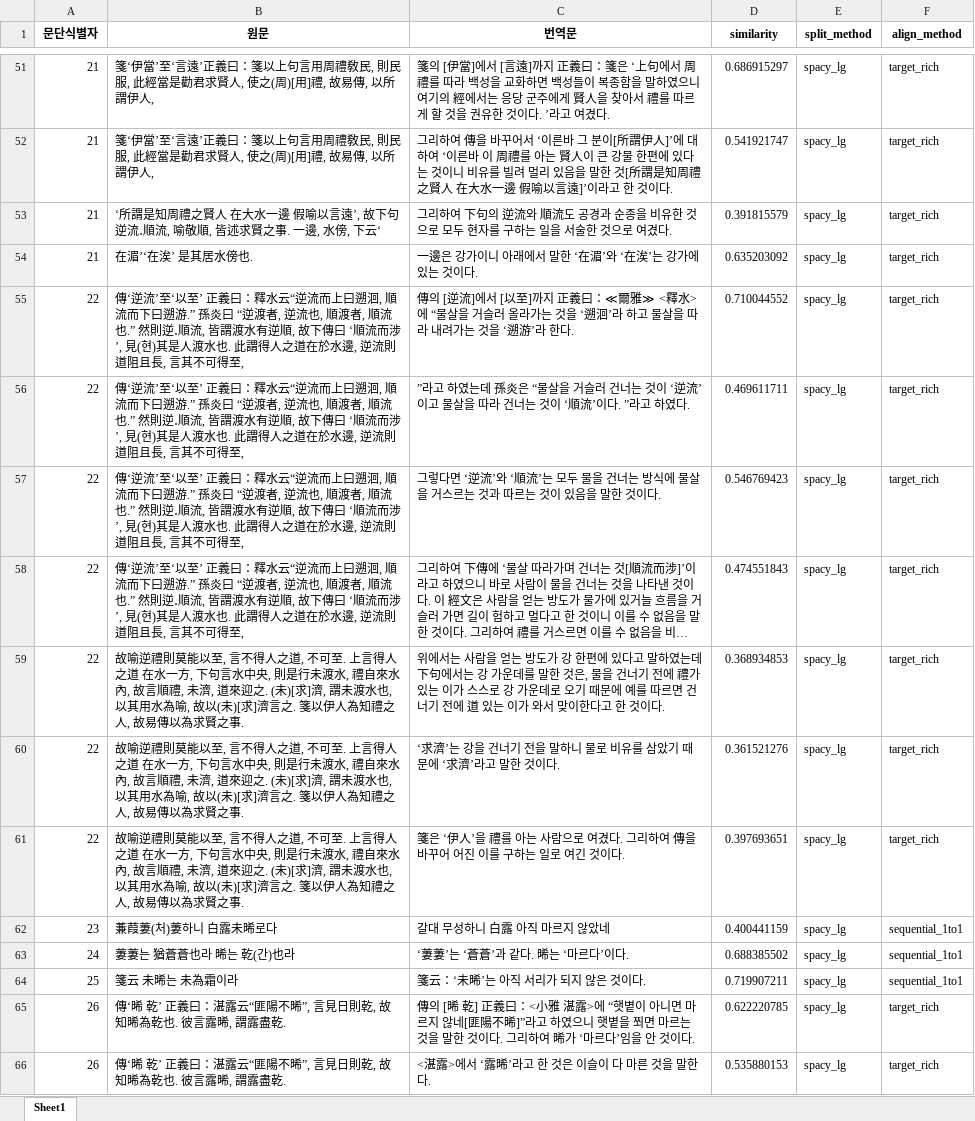
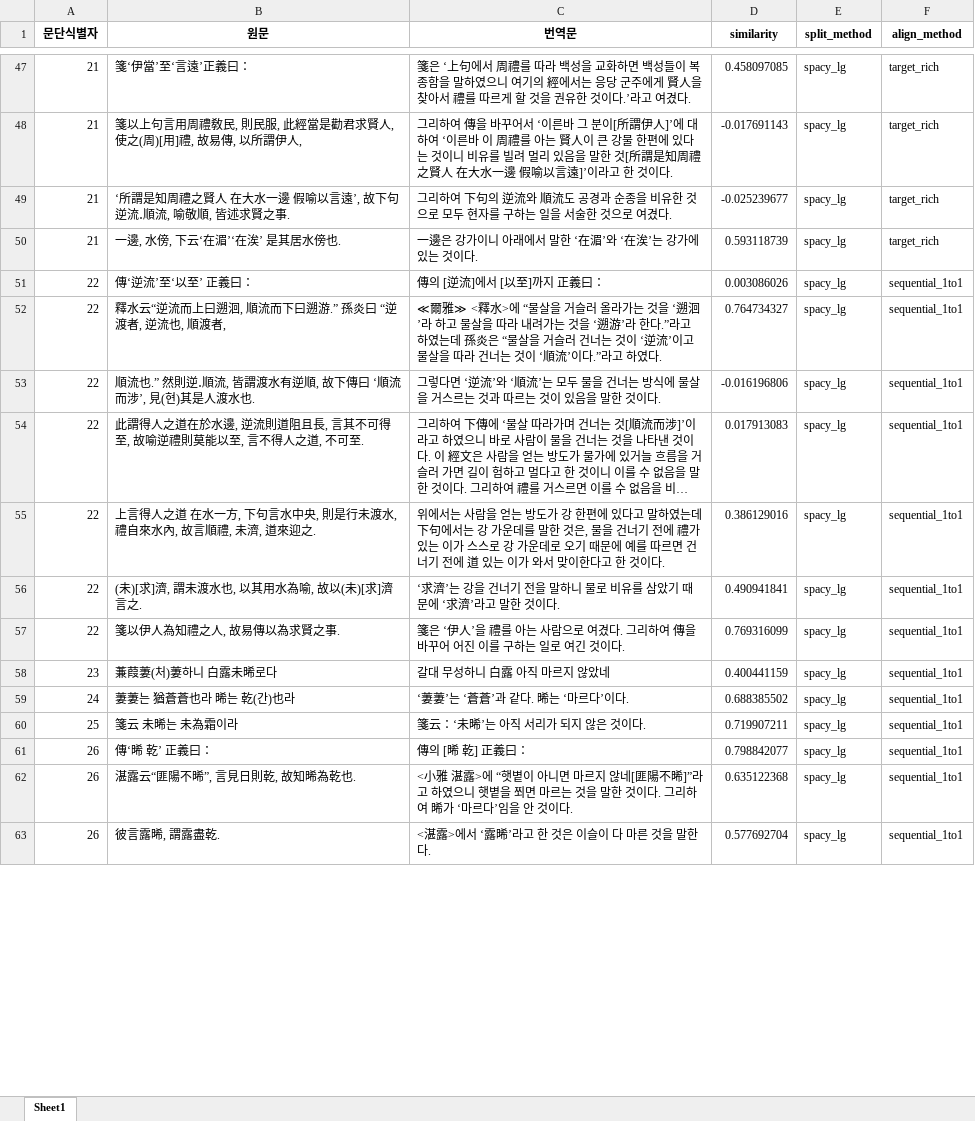
Before and after one commit to hw725/SP, an Excel workbook: pa/output.xlsx, sheet Sheet1, drawn as a sheet; only a part is shown, gaps mark what is left out; long unchanged cells end in …; values as stored, in another font and other column widths than the file's, no borders; removed rows and columns are numbered as before the commit, all else as after; the diff covers the shown part only; the diff names each change by its address in the sheet, - before the commit and + after, or states it on an @@ line.

```diff
--- a/pa/output.xlsx (sheet Sheet1)
+++ b/pa/output.xlsx (sheet Sheet1)
-B47 (원문): 箋‘伊當’至‘言遠’正義曰：箋以上句言用周禮敎民, 則民服, 此經當是勸君求賢人, 使之(周)[用]禮, 故易傳, 以所謂伊人,
+B47 (원문): 箋‘伊當’至‘言遠’正義曰：
-C47 (번역문): 箋의 [伊當]에서 [言遠]까지 正義曰：箋은 ‘上句에서 周禮를 따라 백성을 교화하면 백성들이 복종함을 말하였으니 여기의 經에서는 응당 군주에게 賢人을 찾아서 禮를 따르게 할 것을 권유한 것이다. ’라고 여…
+C47 (번역문): 箋은 ‘上句에서 周禮를 따라 백성을 교화하면 백성들이 복종함을 말하였으니 여기의 經에서는 응당 군주에게 賢人을 찾아서 禮를 따르게 할 것을 권유한 것이다.’라고 여…
-D47 (similarity): 0.686915297
+D47 (similarity): 0.458097085
-B48 (원문): 箋‘伊當’至‘言遠’正義曰：箋以上句言…
+B48 (원문): 箋以上句言…
-D48 (similarity): 0.541921747
+D48 (similarity): -0.017691143
-B49 (원문): …賢之事. 一邊, 水傍, 下云‘
+B49 (원문): …賢之事.
-D49 (similarity): 0.391815579
+D49 (similarity): -0.025239677
-B50 (원문): 在湄’‘在涘’ 是其居水傍也.
+B50 (원문): 一邊, 水傍, 下云‘在湄’‘在涘’ 是其居水傍也.
-D50 (similarity): 0.635203092
+D50 (similarity): 0.593118739
-row 55: 22 | 傳‘逆流’至‘以至’ 正義曰：釋水云“逆流而上曰遡洄, 順流而下曰遡游.” 孫炎曰 “逆渡者, 逆流也, 順渡者, 順流也.” 然則逆․順流, 皆謂渡水有逆順, 故下傳曰 ‘順流而涉’, 見(현)其是人渡水也. 此謂得人之道在於水邊, 逆流則道阻且長, 言其不可得至, | 傳의 [逆流]에서 [以至]까지 正義曰：≪爾雅≫ <釋水>에 “물살을 거슬러 올라가는 것을 ‘遡洄’라 하고 물살을 따라 내려가는 것을 ‘遡游’라 한다. | 0.710044552 | spacy_lg | target_rich
-row 56: 22 | 傳‘逆流’至‘以至’ 正義曰：釋水云“逆流而上曰遡洄, 順流而下曰遡游.” 孫炎曰 “逆渡者, 逆流也, 順渡者, 順流也.” 然則逆․順流, 皆謂渡水有逆順, 故下傳曰 ‘順流而涉’, 見(현)其是人渡水也. 此謂得人之道在於水邊, 逆流則道阻且長, 言其不可得至, | ”라고 하였는데 孫炎은 “물살을 거슬러 건너는 것이 ‘逆流’이고 물살을 따라 건너는 것이 ‘順流’이다. ”라고 하였다. | 0.469611711 | spacy_lg | target_rich
+row 51: 22 | 傳‘逆流’至‘以至’ 正義曰： | 傳의 [逆流]에서 [以至]까지 正義曰： | 0.003086026 | spacy_lg | sequential_1to1
+row 52: 22 | 釋水云“逆流而上曰遡洄, 順流而下曰遡游.” 孫炎曰 “逆渡者, 逆流也, 順渡者, | ≪爾雅≫ <釋水>에 “물살을 거슬러 올라가는 것을 ‘遡洄’라 하고 물살을 따라 내려가는 것을 ‘遡游’라 한다.”라고 하였는데 孫炎은 “물살을 거슬러 건너는 것이 ‘逆流’이고 물살을 따라 건너는 것이 ‘順流’이다.”라고 하였다. | 0.764734327 | spacy_lg | sequential_1to1
-B53 (원문): 傳‘逆流’至‘以至’ 正義曰：釋水云“逆流而上曰遡洄, 順流而下曰遡游.” 孫炎曰 “逆渡者, 逆流也, 順渡者, 順流也.” 然則逆․順流, 皆謂渡水有逆順, 故下傳曰 ‘順流而涉’, 見(현)其是人渡水也. 此謂得人之道在於水邊, 逆流則道阻且長, 言其不可得至,
+B53 (원문): 順流也.” 然則逆․順流, 皆謂渡水有逆順, 故下傳曰 ‘順流而涉’, 見(현)其是人渡水也.
-D53 (similarity): 0.546769423
+D53 (similarity): -0.016196806
-F53:F57 (align_method): target_rich
+F53:F57 (align_method): sequential_1to1
-B54 (원문): 傳‘逆流’至‘以至’ 正義曰：釋水云“逆流而上曰遡洄, 順流而下曰遡游.” 孫炎曰 “逆渡者, 逆流也, 順渡者, 順流也.” 然則逆․順流, 皆謂渡水有逆順, 故下傳曰 ‘順流而涉’, 見(현)其是人渡水也. 此謂得人之道在於水邊, 逆流則道阻且長, 言其不可得至,
+B54 (원문): 此謂得人之道在於水邊, 逆流則道阻且長, 言其不可得至, 故喻逆禮則莫能以至, 言不得人之道, 不可至.
-D54 (similarity): 0.474551843
+D54 (similarity): 0.017913083
-B55 (원문): 故喻逆禮則莫能以至, 言不得人之道, 不可至. 上言得人之道 在水一方, 下句言水中央, 則是行未渡水, 禮自來水內, 故言順禮, 未濟, 道來迎之. (未)[求]濟, 謂未渡水也, 以其用水為喻, 故以(未)[求]濟言之. 箋以伊人為知禮之人, 故易傳以為求賢之事.
+B55 (원문): 上言得人之道 在水一方, 下句言水中央, 則是行未渡水, 禮自來水內, 故言順禮, 未濟, 道來迎之.
-D55 (similarity): 0.368934853
+D55 (similarity): 0.386129016
-B56 (원문): 故喻逆禮則莫能以至, 言不得人之道, 不可至. 上言得人之道 在水一方, 下句言水中央, 則是行未渡水, 禮自來水內, 故言順禮, 未濟, 道來迎之. (未)[求]濟, 謂未渡水也, 以其用水為喻, 故以(未)[求]濟言之. 箋以伊人為知禮之人, 故易傳以為求賢之事.
+B56 (원문): (未)[求]濟, 謂未渡水也, 以其用水為喻, 故以(未)[求]濟言之.
-D56 (similarity): 0.361521276
+D56 (similarity): 0.490941841
-B57 (원문): 故喻逆禮則莫能以至, 言不得人之道, 不可至. 上言得人之道 在水一方, 下句言水中央, 則是行未渡水, 禮自來水內, 故言順禮, 未濟, 道來迎之. (未)[求]濟, 謂未渡水也, 以其用水為喻, 故以(未)[求]濟言之. 箋以伊人…
+B57 (원문): 箋以伊人…
-D57 (similarity): 0.397693651
+D57 (similarity): 0.769316099
+row 61: 26 | 傳‘晞 乾’ 正義曰： | 傳의 [晞 乾] 正義曰： | 0.798842077 | spacy_lg | sequential_1to1
-B62 (원문): 傳‘晞 乾’ 正義曰：湛露云“匪陽不晞”, 言見日則乾, 故知晞為乾也. 彼言露晞, 謂露盡乾.
+B62 (원문): 湛露云“匪陽不晞”, 言見日則乾, 故知晞為乾也.
-C62 (번역문): 傳의 [晞 乾] 正義曰：<小雅…
+C62 (번역문): <小雅…
-D62 (similarity): 0.622220785
+D62 (similarity): 0.635122368
-F62:F63 (align_method): target_rich
+F62:F63 (align_method): sequential_1to1
-B63 (원문): 傳‘晞 乾’ 正義曰：湛露云“匪陽不晞”, 言見日則乾, 故知晞為乾也. 彼言露晞, 謂露盡乾.
+B63 (원문): 彼言露晞, 謂露盡乾.
-D63 (similarity): 0.535880153
+D63 (similarity): 0.577692704
```
Also changed, not shown: 18 added rows, 22 removed rows and 66 edited cells elsewhere in this sheet, 15 other files.
